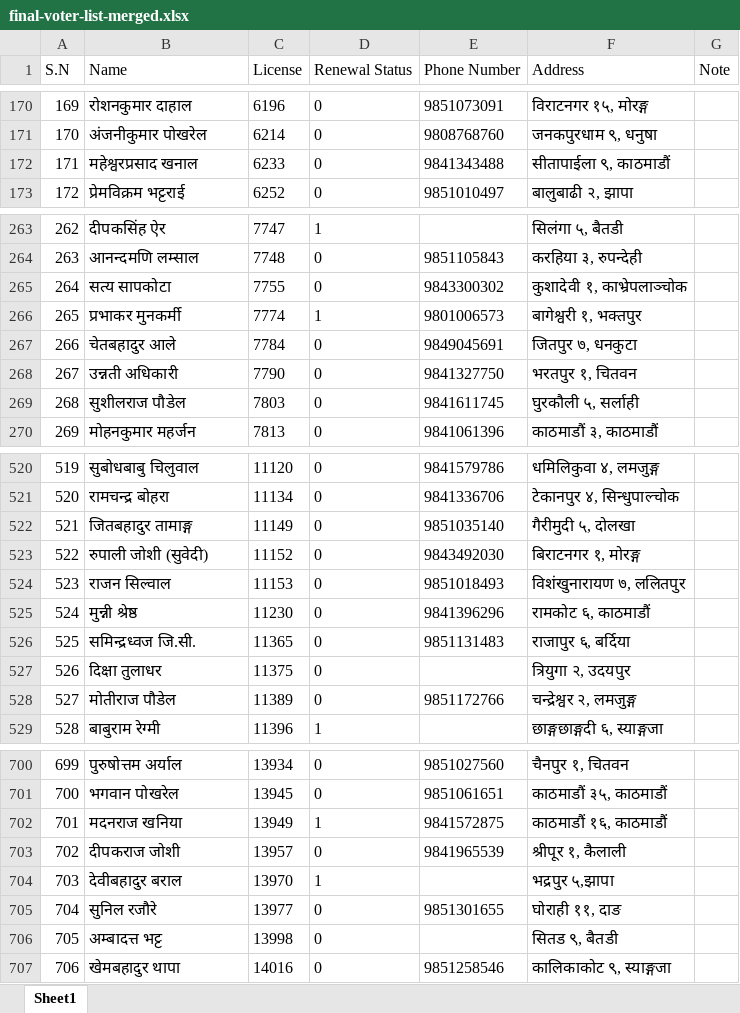
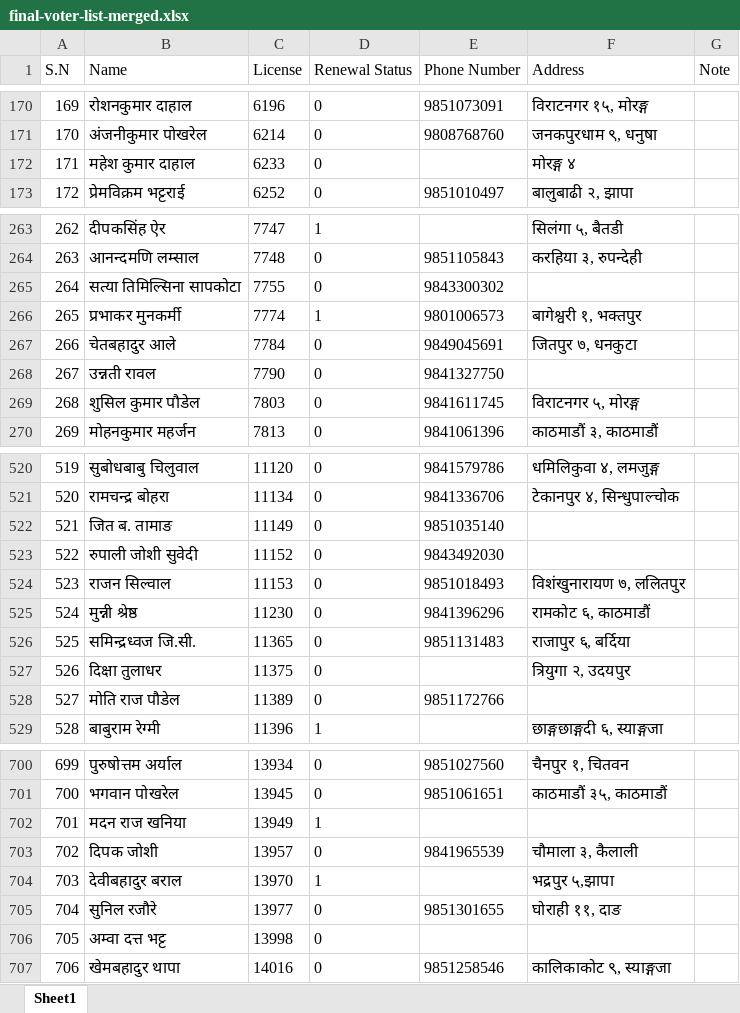
Before and after one commit to zenithkandel/election, an Excel workbook: dla election/final-voter-list-merged.xlsx, sheet Sheet1, drawn as a sheet; only a part is shown, gaps mark what is left out; values as stored, in another font and other column widths than the file's, no borders; the diff covers the shown part only; the diff names each change by its address in the sheet, - before the commit and + after, or states it on an @@ line.

```diff
--- a/dla election/final-voter-list-merged.xlsx (sheet Sheet1)
+++ b/dla election/final-voter-list-merged.xlsx (sheet Sheet1)
-B172 (Name): महेश्वरप्रसाद खनाल
+B172 (Name): महेश कुमार दाहाल
-E172 (Phone Number): 9841343488
+E172 (Phone Number): (empty)
-F172 (Address): सीतापाईला ९, काठमाडौं
+F172 (Address): मोरङ्ग ४
-B265 (Name): सत्य सापकोटा
+B265 (Name): सत्या तिमिल्सिना सापकोटा
-F265 (Address): कुशादेवी १, काभ्रेपलाञ्चोक
+F265 (Address): (empty)
-B268 (Name): उन्नती अधिकारी
+B268 (Name): उन्नती रावल
-F268 (Address): भरतपुर १, चितवन
+F268 (Address): (empty)
-B269 (Name): सुशीलराज पौडेल
+B269 (Name): शुसिल कुमार पौडेल
-F269 (Address): घुरकौली ५, सर्लाही
+F269 (Address): विराटनगर ५, मोरङ्ग
-B522 (Name): जितबहादुर तामाङ्ग
+B522 (Name): जित ब. तामाङ
-F522 (Address): गैरीमुदी ५, दोलखा
+F522 (Address): (empty)
-B523 (Name): रुपाली जोशी (सुवेदी)
+B523 (Name): रुपाली जोशी सुवेदी
-F523 (Address): बिराटनगर १, मोरङ्ग
+F523 (Address): (empty)
-B528 (Name): मोतीराज पौडेल
+B528 (Name): मोति राज पौडेल
-F528 (Address): चन्द्रेश्वर २, लमजुङ्ग
+F528 (Address): (empty)
-B702 (Name): मदनराज खनिया
+B702 (Name): मदन राज खनिया
-E702 (Phone Number): 9841572875
+E702 (Phone Number): (empty)
-F702 (Address): काठमाडौं १६, काठमाडौं
+F702 (Address): (empty)
-B703 (Name): दीपकराज जोशी
+B703 (Name): दिपक जोशी
-F703 (Address): श्रीपूर १, कैलाली
+F703 (Address): चौमाला ३, कैलाली
-B706 (Name): अम्बादत्त भट्ट
+B706 (Name): अम्वा दत्त भट्ट
-F706 (Address): सितड ९, बैतडी
+F706 (Address): (empty)
```
Also changed, not shown: 298 edited cells elsewhere in this sheet, 1 other file.
